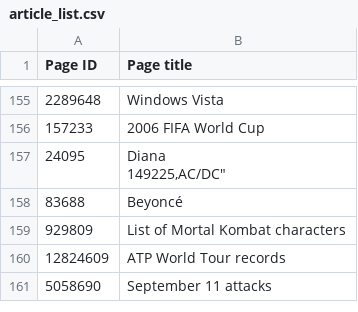
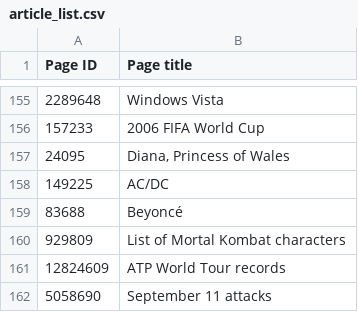
Before and after one commit to JeehyeChoi/Wikipedia, a CSV file: article_list.csv, drawn as a sheet; only a part is shown, gaps mark what is left out.

Commit message:
Update article_list.csv

```diff
--- a/article_list.csv
+++ b/article_list.csv
@@ -156,4 +156,4 @@ Page ID,Page title
 157233,"2006 FIFA World Cup"
-24095,"Diana
-149225,"AC/DC"
+24095,"Diana, Princess of Wales"
+149225,"AC/DC"
 83688,"Beyoncé"
```
